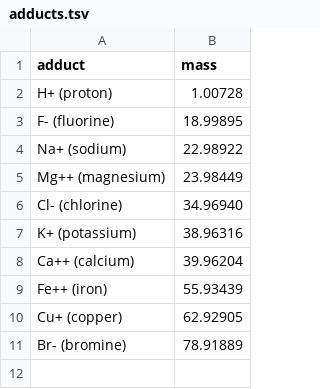
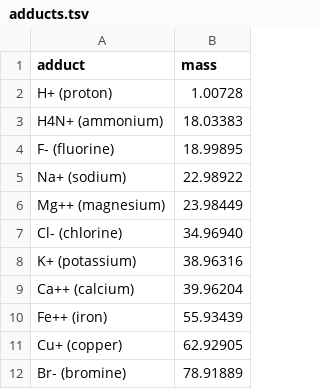
Before and after one commit to taxonomicallyinformedannotation/tima, a TSV file: inst/extdata/adducts.tsv, drawn as a sheet; the diff names each change by its address in the sheet, - before the commit and + after, or states it on an @@ line.

```diff
--- a/inst/extdata/adducts.tsv
+++ b/inst/extdata/adducts.tsv
+row 3: H4N+ (ammonium) | 18.03383
```
Also changed, not shown: inst/extdata/clusters.tsv, inst/extdata/neutral_losses.tsv, 12 other files.
